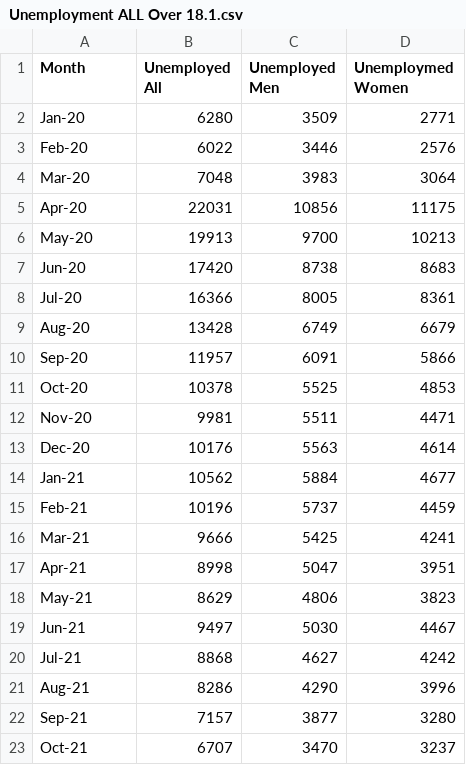
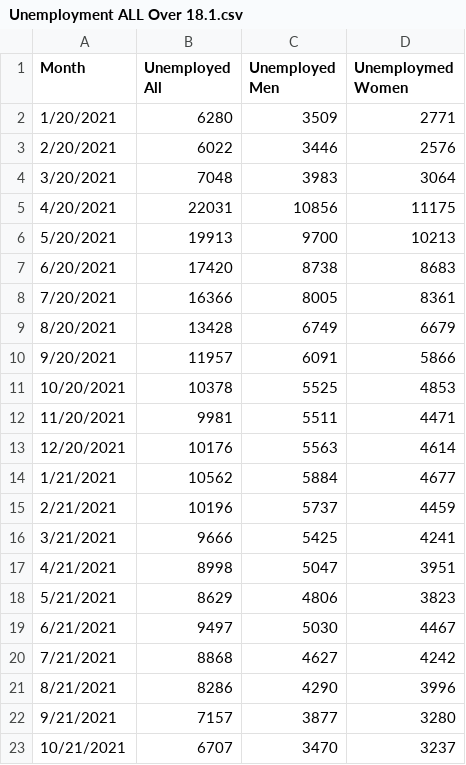
Before and after one commit to Caalvid1/ECON346, a CSV file: Unemployment ALL Over 18.1.csv, drawn as a sheet.

Commit message:
Add files via upload

```diff
--- a/Unemployment ALL Over 18.1.csv
+++ b/Unemployment ALL Over 18.1.csv
@@ -1,23 +1,23 @@
 Month,Unemployed All,Unemployed Men,Unemploymed Women
-Jan-20,6280,3509,2771
-Feb-20,6022,3446,2576
-Mar-20,7048,3983,3064
-Apr-20,22031,10856,11175
-May-20,19913,9700,10213
-Jun-20,17420,8738,8683
-Jul-20,16366,8005,8361
-Aug-20,13428,6749,6679
-Sep-20,11957,6091,5866
-Oct-20,10378,5525,4853
-Nov-20,9981,5511,4471
-Dec-20,10176,5563,4614
-Jan-21,10562,5884,4677
-Feb-21,10196,5737,4459
-Mar-21,9666,5425,4241
-Apr-21,8998,5047,3951
-May-21,8629,4806,3823
-Jun-21,9497,5030,4467
-Jul-21,8868,4627,4242
-Aug-21,8286,4290,3996
-Sep-21,7157,3877,3280
-Oct-21,6707,3470,3237
+1/20/2021,6280,3509,2771
+2/20/2021,6022,3446,2576
+3/20/2021,7048,3983,3064
+4/20/2021,22031,10856,11175
+5/20/2021,19913,9700,10213
+6/20/2021,17420,8738,8683
+7/20/2021,16366,8005,8361
+8/20/2021,13428,6749,6679
+9/20/2021,11957,6091,5866
+10/20/2021,10378,5525,4853
+11/20/2021,9981,5511,4471
+12/20/2021,10176,5563,4614
+1/21/2021,10562,5884,4677
+2/21/2021,10196,5737,4459
+3/21/2021,9666,5425,4241
+4/21/2021,8998,5047,3951
+5/21/2021,8629,4806,3823
+6/21/2021,9497,5030,4467
+7/21/2021,8868,4627,4242
+8/21/2021,8286,4290,3996
+9/21/2021,7157,3877,3280
+10/21/2021,6707,3470,3237
```
